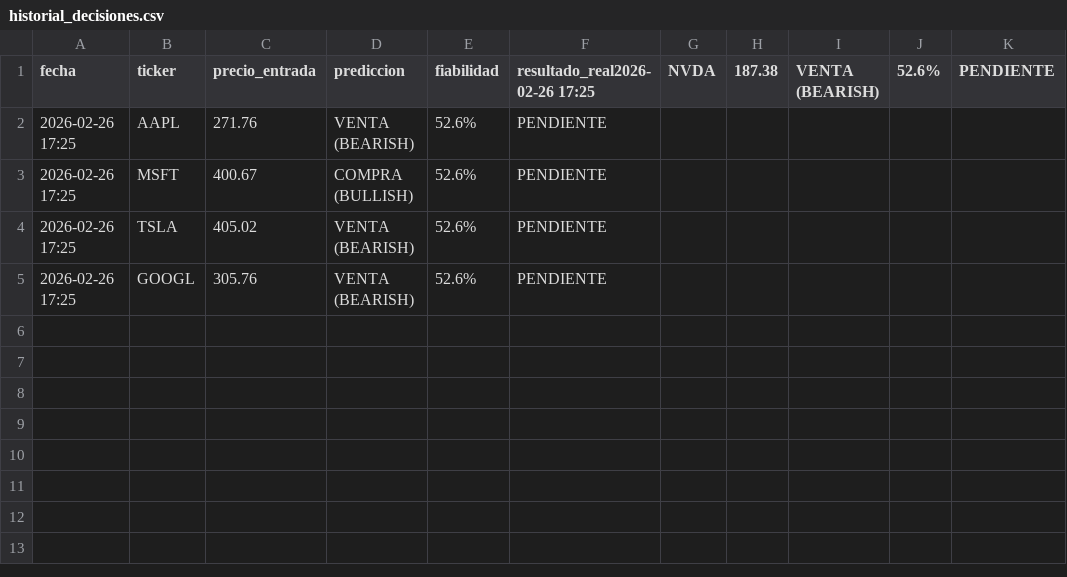
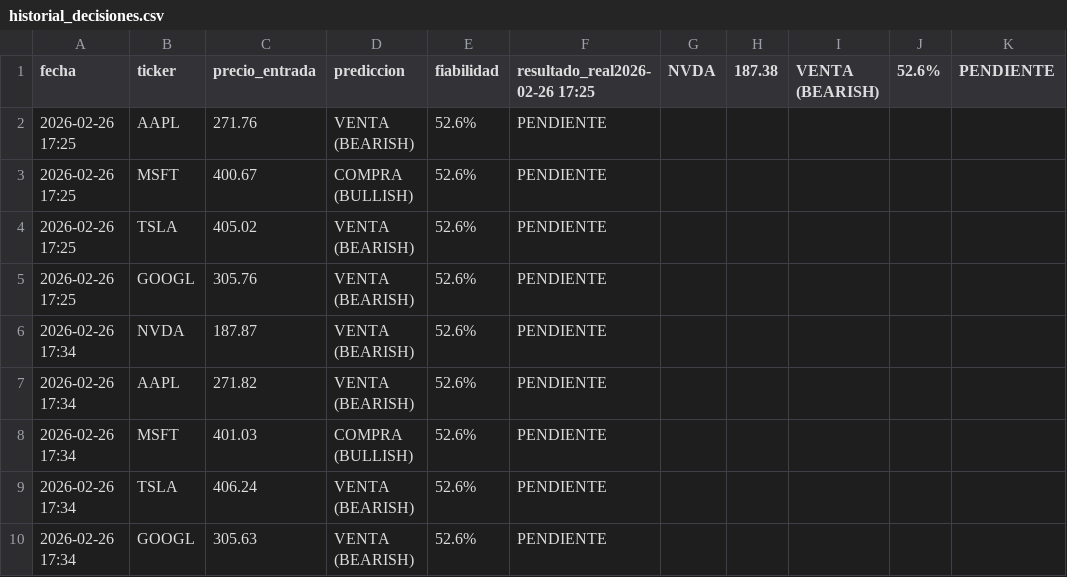
Before and after one commit to Men2zAI/QuantumTrader, a CSV file: historial_decisiones.csv, drawn as a sheet.

Commit message:
Auto-update: Registro de predicciones [skip ci]

```diff
--- a/historial_decisiones.csv
+++ b/historial_decisiones.csv
@@ -5 +5,6 @@ fecha,ticker,precio_entrada,prediccion,fiabilidad,resultado_real2026-02-26 17:25
 2026-02-26 17:25,GOOGL,305.76,VENTA (BEARISH),52.6%,PENDIENTE
+2026-02-26 17:34,NVDA,187.87,VENTA (BEARISH),52.6%,PENDIENTE
+2026-02-26 17:34,AAPL,271.82,VENTA (BEARISH),52.6%,PENDIENTE
+2026-02-26 17:34,MSFT,401.03,COMPRA (BULLISH),52.6%,PENDIENTE
+2026-02-26 17:34,TSLA,406.24,VENTA (BEARISH),52.6%,PENDIENTE
+2026-02-26 17:34,GOOGL,305.63,VENTA (BEARISH),52.6%,PENDIENTE
```
